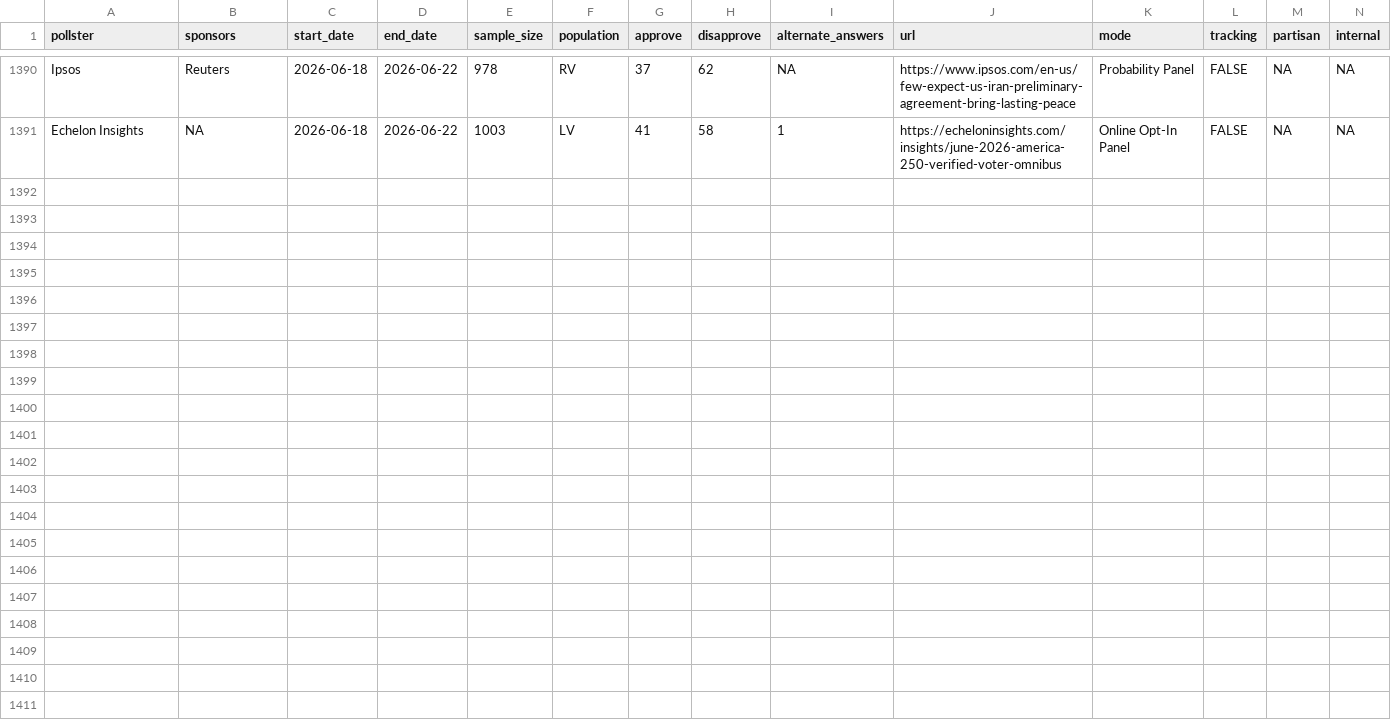
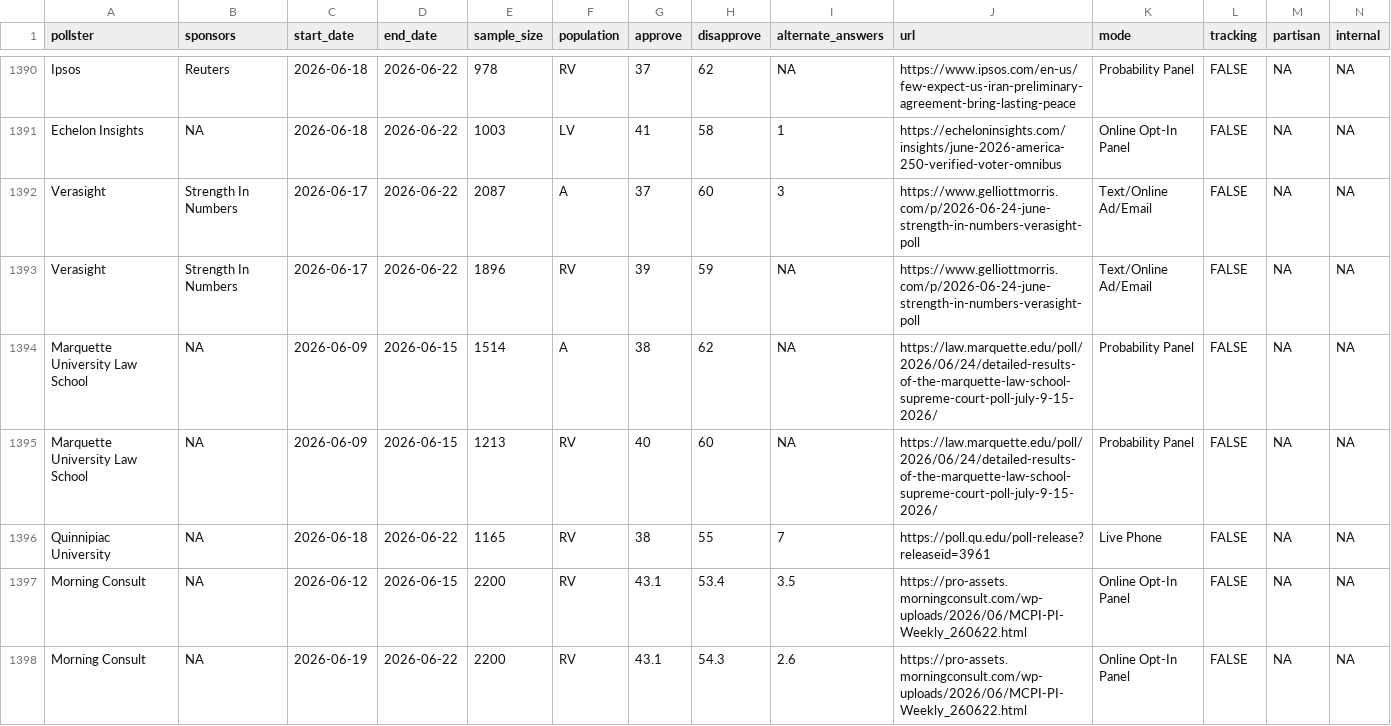
Before and after one commit to Hackquantumcpp/snoutcounter-backend, a CSV file: data/president_approval_polls.csv, drawn as a sheet; only a part is shown, gaps mark what is left out; the diff names each change by its address in the sheet, - before the commit and + after, or states it on an @@ line.

```diff
--- a/data/president_approval_polls.csv
+++ b/data/president_approval_polls.csv
+row 1392: Verasight | Strength In Numbers | 2026-06-17 | 2026-06-22 | 2087 | A | 37 | 60 | 3 | https://www.gelliottmorris.com/p/2026-06-24-june-strength-in-numbers-verasight-poll | Text/Online Ad/Email | FALSE | NA | NA
+row 1393: Verasight | Strength In Numbers | 2026-06-17 | 2026-06-22 | 1896 | RV | 39 | 59 | NA | https://www.gelliottmorris.com/p/2026-06-24-june-strength-in-numbers-verasight-poll | Text/Online Ad/Email | FALSE | NA | NA
+row 1394: Marquette University Law School | NA | 2026-06-09 | 2026-06-15 | 1514 | A | 38 | 62 | NA | https://law.marquette.edu/poll/2026/06/24/detailed-results-of-the-marquette-law-school-supreme-court-poll-july-9-15-2026/ | Probability Panel | FALSE | NA | NA
+row 1395: Marquette University Law School | NA | 2026-06-09 | 2026-06-15 | 1213 | RV | 40 | 60 | NA | https://law.marquette.edu/poll/2026/06/24/detailed-results-of-the-marquette-law-school-supreme-court-poll-july-9-15-2026/ | Probability Panel | FALSE | NA | NA
+row 1396: Quinnipiac University | NA | 2026-06-18 | 2026-06-22 | 1165 | RV | 38 | 55 | 7 | https://poll.qu.edu/poll-release?releaseid=3961 | Live Phone | FALSE | NA | NA
+row 1397: Morning Consult | NA | 2026-06-12 | 2026-06-15 | 2200 | RV | 43.1 | 53.4 | 3.5 | https://pro-assets.morningconsult.com/wp-uploads/2026/06/MCPI-PI-Weekly_260622.html | Online Opt-In Panel | FALSE | NA | NA
+row 1398: Morning Consult | NA | 2026-06-19 | 2026-06-22 | 2200 | RV | 43.1 | 54.3 | 2.6 | https://pro-assets.morningconsult.com/wp-uploads/2026/06/MCPI-PI-Weekly_260622.html | Online Opt-In Panel | FALSE | NA | NA
```
Also changed, not shown: averages/presidential_issue_approvals.csv, data/generic_ballot_polls.csv, 9 other files.
